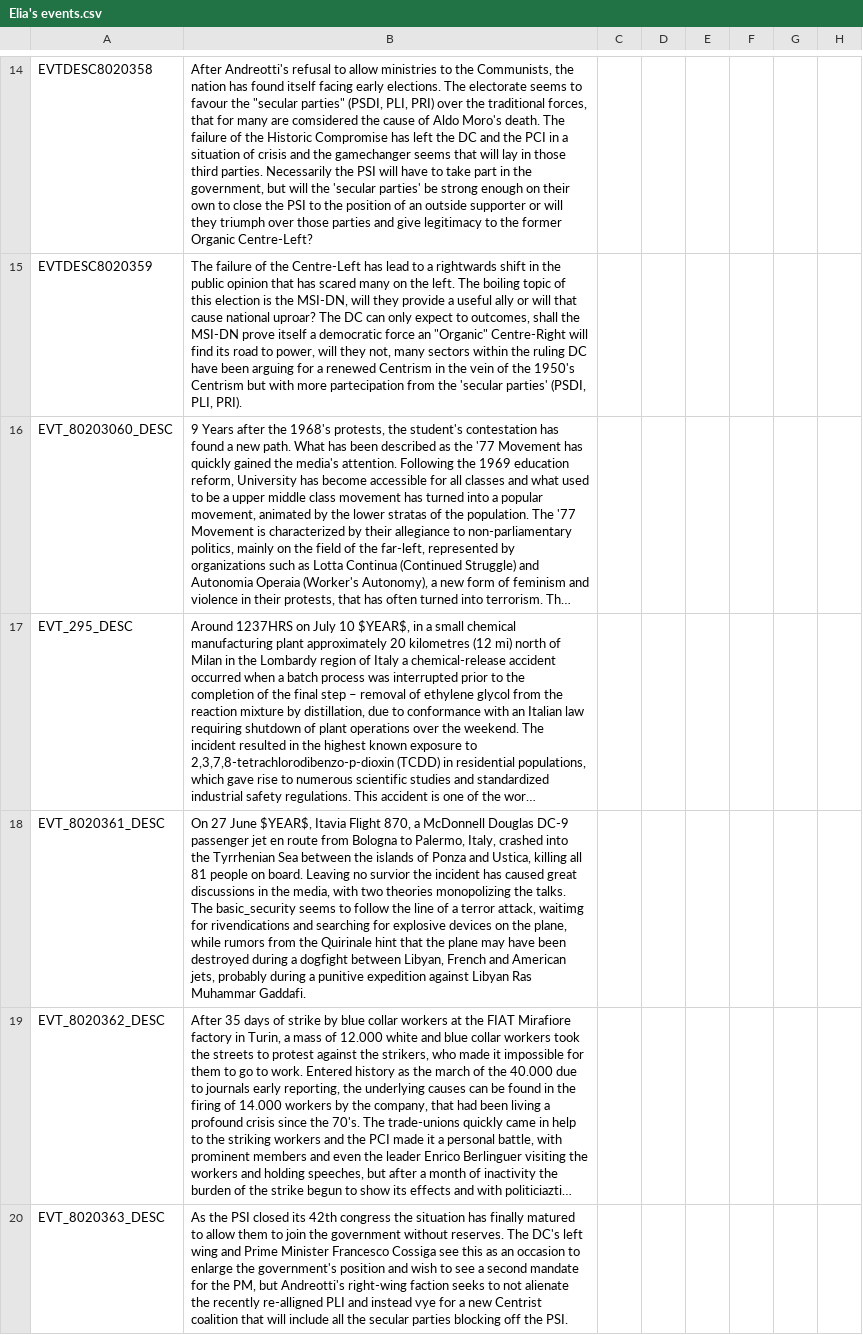
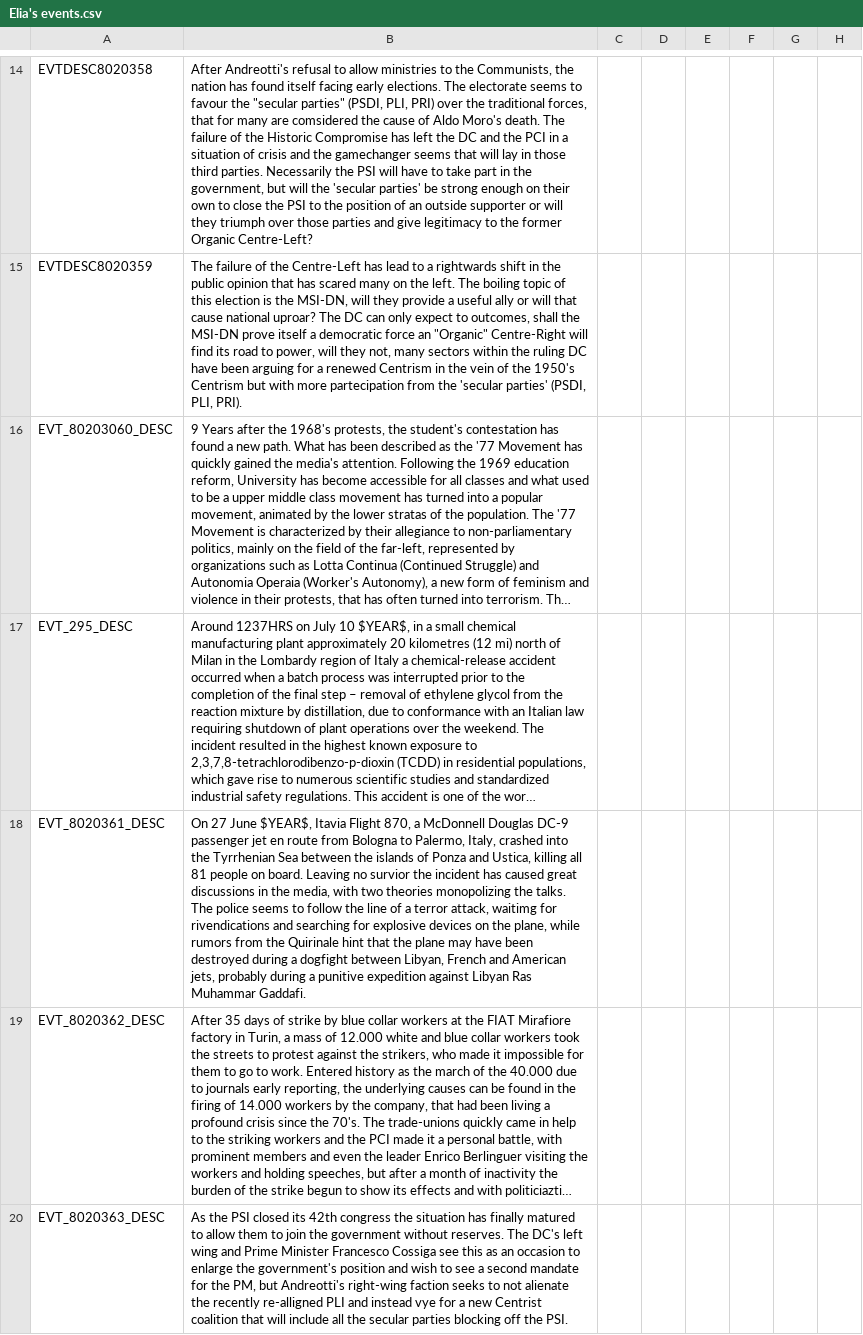
Before and after one commit to DoktorKure/Vic-II-Modern-History-Mod-MHM, a CSV file: MHM/localisation/Elia's events.csv, drawn as a sheet; only a part is shown, gaps mark what is left out; long unchanged cells end in …; the diff covers the shown part only; the diff names each change by its address in the sheet, - before the commit and + after, or states it on an @@ line.

```diff
--- a/MHM/localisation/Elia's events.csv
+++ b/MHM/localisation/Elia's events.csv
-B18: …talks. The basic_security seems to…
+B18: …talks. The police seems to…
```
Also changed, not shown: 6 edited cells elsewhere in this file, MHM/localisation/Chrisfox's events.csv, MHM/localisation/Essential Localisation.csv, 28 other files.
